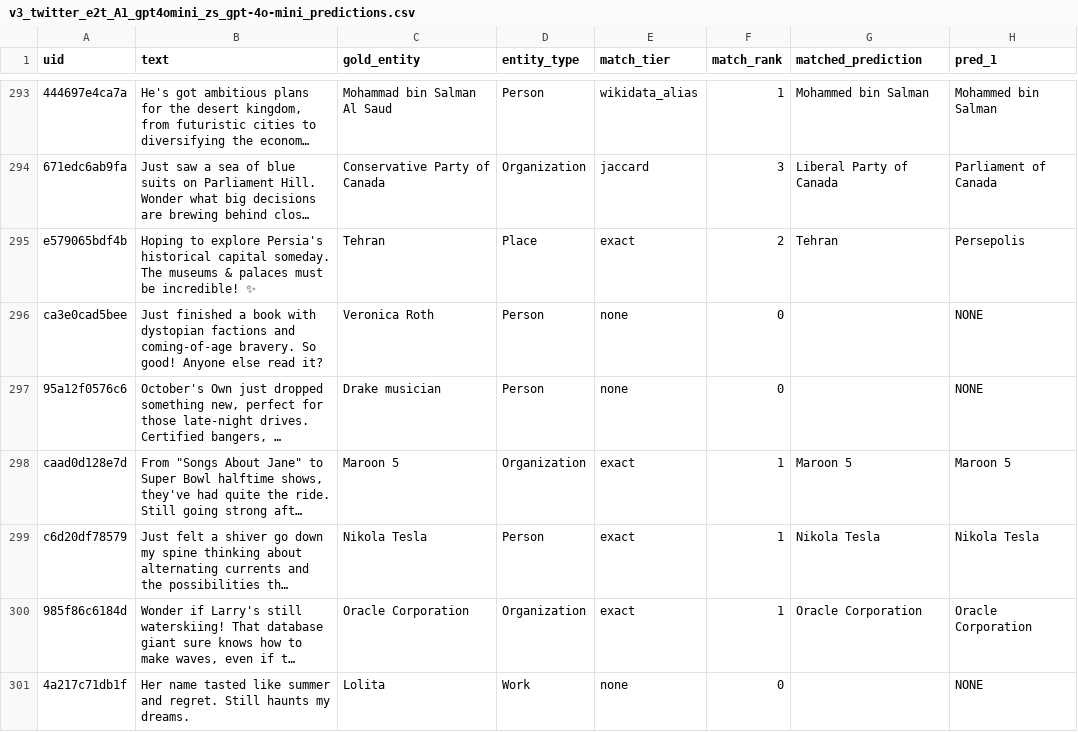
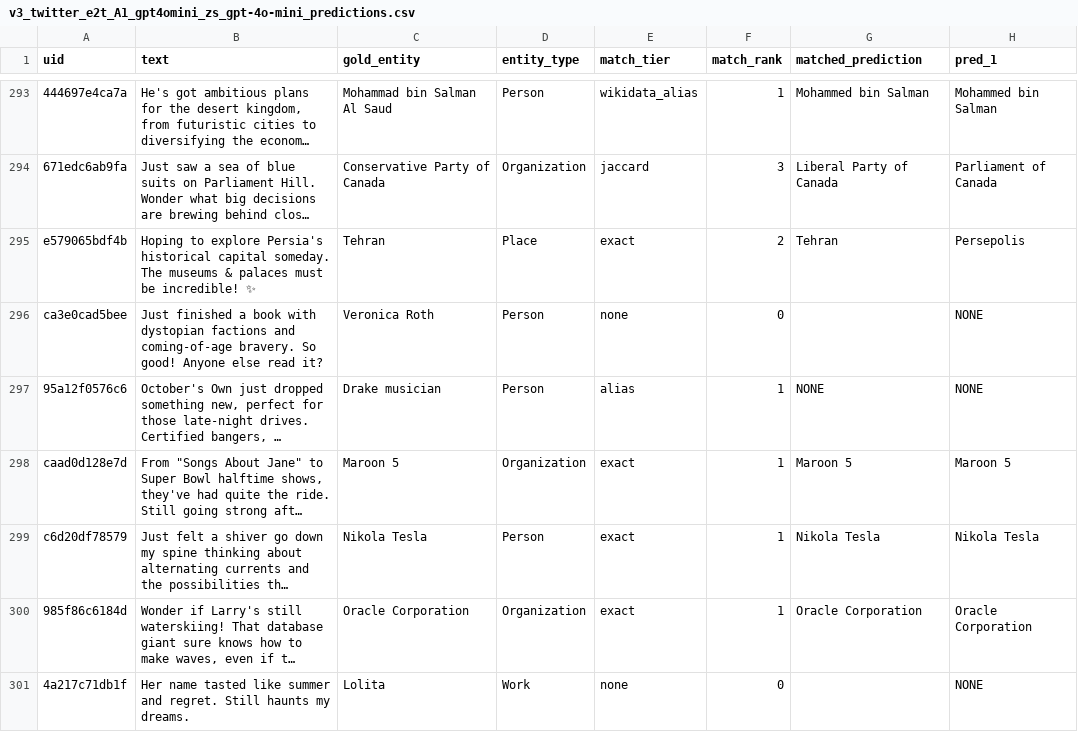
Before and after one commit to ApartsinProjects/ImplicitEntities, a CSV file: experiments/results/final_20260416_142354/v3_twitter_e2t_A1_gpt4omini_zs_gpt-4o-mini_predictions.csv, drawn as a sheet; only a part is shown, gaps mark what is left out; long unchanged cells end in …; the diff names each change by its address in the sheet, - before the commit and + after, or states it on an @@ line.

```diff
--- a/experiments/results/final_20260416_142354/v3_twitter_e2t_A1_gpt4omini_zs_gpt-4o-mini_predictions.csv
+++ b/experiments/results/final_20260416_142354/v3_twitter_e2t_A1_gpt4omini_zs_gpt-4o-mini_predictions.csv
-E297 (match_tier): none
+E297 (match_tier): alias
-F297 (match_rank): 0
+F297 (match_rank): 1
-G297 (matched_prediction): (empty)
+G297 (matched_prediction): NONE
```
Also changed, not shown: experiments/results/final_20260416_142354/v3_twitter_e2t_A5_gpt4o_zs_gpt-4o_predictions.csv, experiments/results/final_20260416_142354/v3_twitter_t2e_A5_gpt4o_zs_gpt-4o_predictions.csv, 5 other files.
